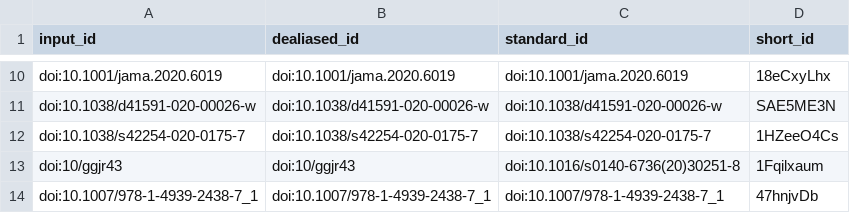
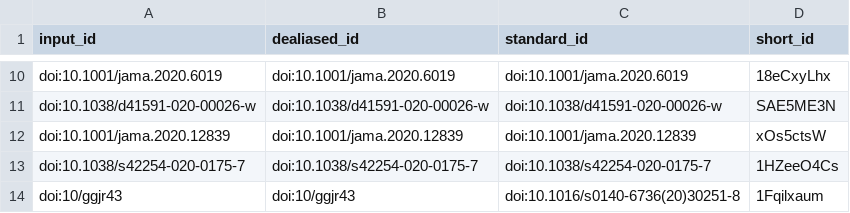
Before and after one commit to greenelab/covid19-review, a TSV file: citations.tsv, drawn as a sheet; only a part is shown, gaps mark what is left out; the shorter side is filled out with more unchanged rows; the diff names each change by its address in the sheet, - before the commit and + after, or states it on an @@ line.

```diff
--- a/citations.tsv
+++ b/citations.tsv
+row 12: doi:10.1001/jama.2020.12839 | doi:10.1001/jama.2020.12839 | doi:10.1001/jama.2020.12839 | xOs5ctsW
```
Also changed, not shown: 5 other files.
